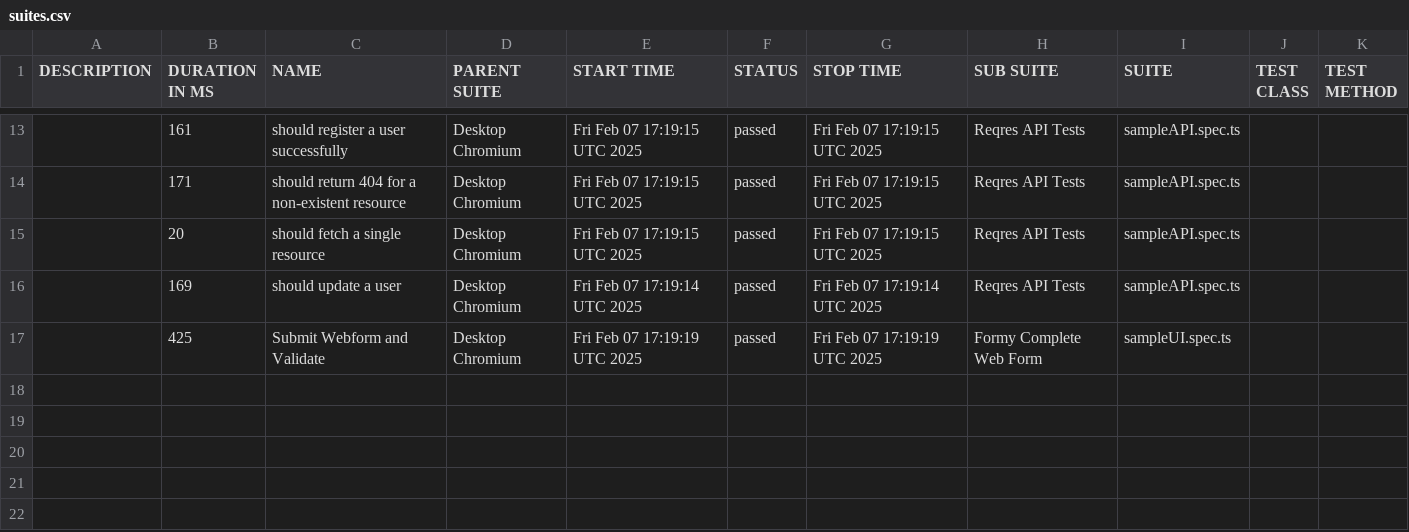
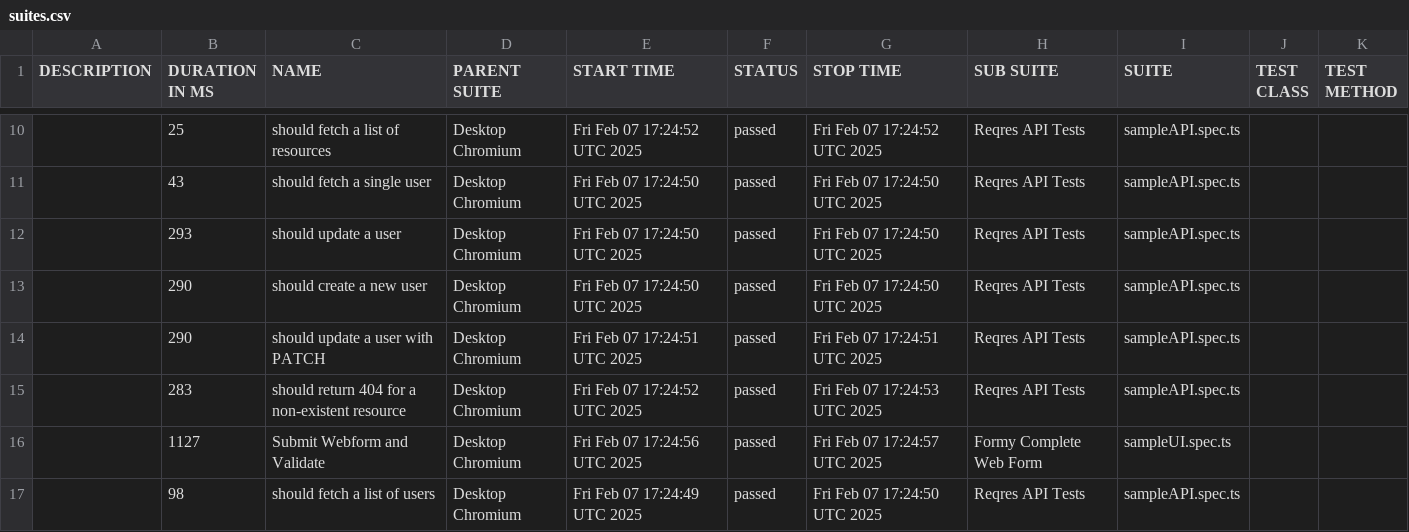
Before and after one commit to orhunakkan/playwright-typescript, a CSV file: data/suites.csv, drawn as a sheet; only a part is shown, gaps mark what is left out; the diff covers the shown part only.

```diff
--- a/data/suites.csv
+++ b/data/suites.csv
@@ -13,5 +10,8 @@
-"","161","should register a user successfully","Desktop Chromium","Fri Feb 07 17:19:15 UTC 2025","passed","Fri Feb 07 17:19:15 UTC 2025","Reqres API Tests","sampleAPI.spec.ts","",""
-"","171","should return 404 for a non-existent resource","Desktop Chromium","Fri Feb 07 17:19:15 UTC 2025","passed","Fri Feb 07 17:19:15 UTC 2025","Reqres API Tests","sampleAPI.spec.ts","",""
-"","20","should fetch a single resource","Desktop Chromium","Fri Feb 07 17:19:15 UTC 2025","passed","Fri Feb 07 17:19:15 UTC 2025","Reqres API Tests","sampleAPI.spec.ts","",""
-"","169","should update a user","Desktop Chromium","Fri Feb 07 17:19:14 UTC 2025","passed","Fri Feb 07 17:19:14 UTC 2025","Reqres API Tests","sampleAPI.spec.ts","",""
-"","425","Submit Webform and Validate","Desktop Chromium","Fri Feb 07 17:19:19 UTC 2025","passed","Fri Feb 07 17:19:19 UTC 2025","Formy Complete Web Form","sampleUI.spec.ts","",""
+"","25","should fetch a list of resources","Desktop Chromium","Fri Feb 07 17:24:52 UTC 2025","passed","Fri Feb 07 17:24:52 UTC 2025","Reqres API Tests","sampleAPI.spec.ts","",""
+"","43","should fetch a single user","Desktop Chromium","Fri Feb 07 17:24:50 UTC 2025","passed","Fri Feb 07 17:24:50 UTC 2025","Reqres API Tests","sampleAPI.spec.ts","",""
+"","293","should update a user","Desktop Chromium","Fri Feb 07 17:24:50 UTC 2025","passed","Fri Feb 07 17:24:50 UTC 2025","Reqres API Tests","sampleAPI.spec.ts","",""
+"","290","should create a new user","Desktop Chromium","Fri Feb 07 17:24:50 UTC 2025","passed","Fri Feb 07 17:24:50 UTC 2025","Reqres API Tests","sampleAPI.spec.ts","",""
+"","290","should update a user with PATCH","Desktop Chromium","Fri Feb 07 17:24:51 UTC 2025","passed","Fri Feb 07 17:24:51 UTC 2025","Reqres API Tests","sampleAPI.spec.ts","",""
+"","283","should return 404 for a non-existent resource","Desktop Chromium","Fri Feb 07 17:24:52 UTC 2025","passed","Fri Feb 07 17:24:53 UTC 2025","Reqres API Tests","sampleAPI.spec.ts","",""
+"","1127","Submit Webform and Validate","Desktop Chromium","Fri Feb 07 17:24:56 UTC 2025","passed","Fri Feb 07 17:24:57 UTC 2025","Formy Complete Web Form","sampleUI.spec.ts","",""
+"","98","should fetch a list of users","Desktop Chromium","Fri Feb 07 17:24:49 UTC 2025","passed","Fri Feb 07 17:24:50 UTC 2025","Reqres API Tests","sampleAPI.spec.ts","",""
```
Also changed, not shown: 3 removed rows and 29 edited cells elsewhere in this file, 47 other files.
